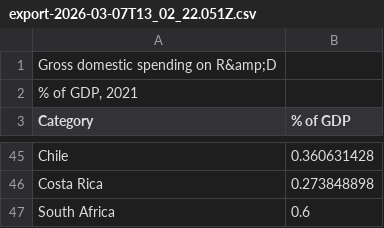
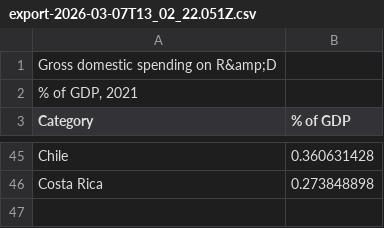
Before and after one commit to SpaceMan-Montero/country_data_resources, a CSV file: export-2026-03-07T13_02_22.051Z.csv, drawn as a sheet; only a part is shown, gaps mark what is left out; the diff names each change by its address in the sheet, - before the commit and + after, or states it on an @@ line.

Commit message:
Update export-2026-03-07T13_02_22.051Z.csv

```diff
--- a/export-2026-03-07T13_02_22.051Z.csv
+++ b/export-2026-03-07T13_02_22.051Z.csv
-row 47: South Africa | 0.6
```
